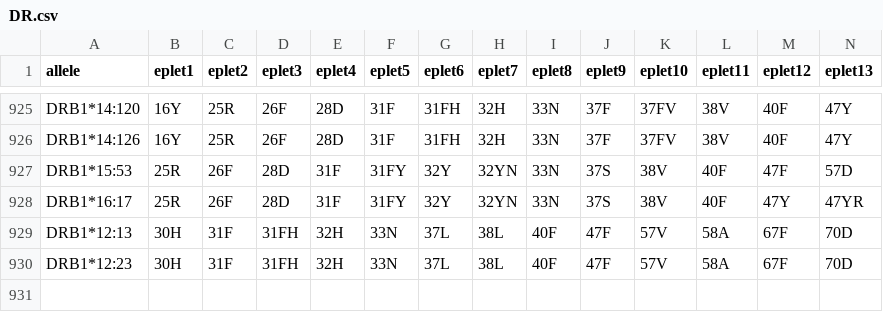
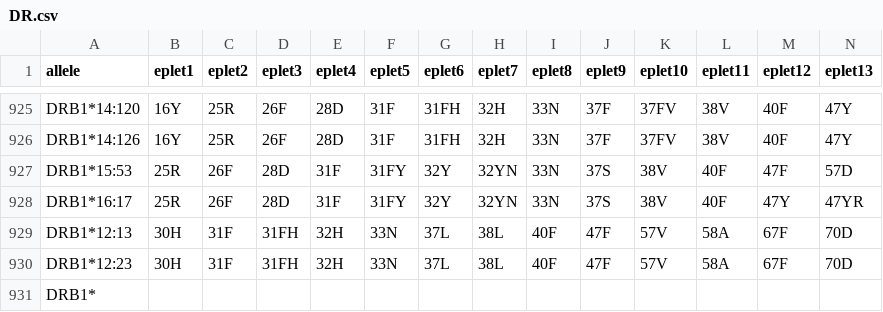
Before and after one commit to MICS-Lab/pelc, a CSV file: pecc/data/DR.csv, drawn as a sheet; only a part is shown, gaps mark what is left out; rows hold the shown columns only; the diff names each change by its address in the sheet, - before the commit and + after, or states it on an @@ line.

```diff
--- a/pecc/data/DR.csv
+++ b/pecc/data/DR.csv
+row 931: DRB1*
```
Also changed, not shown: pecc/data/A.csv, pecc/data/DP.csv, 1 other file.
